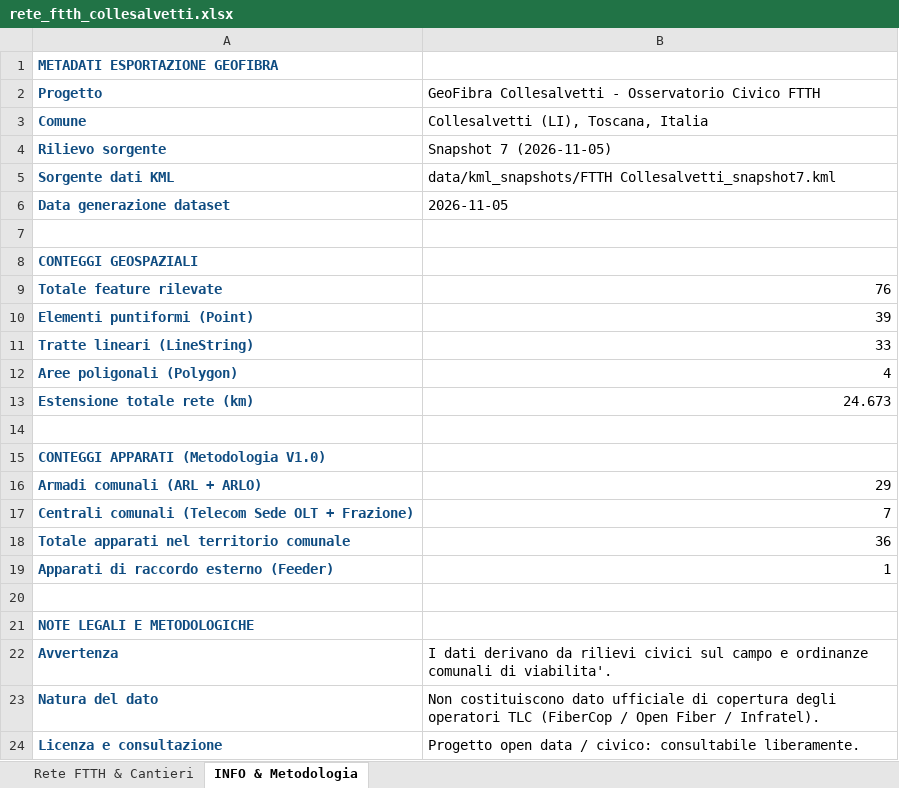
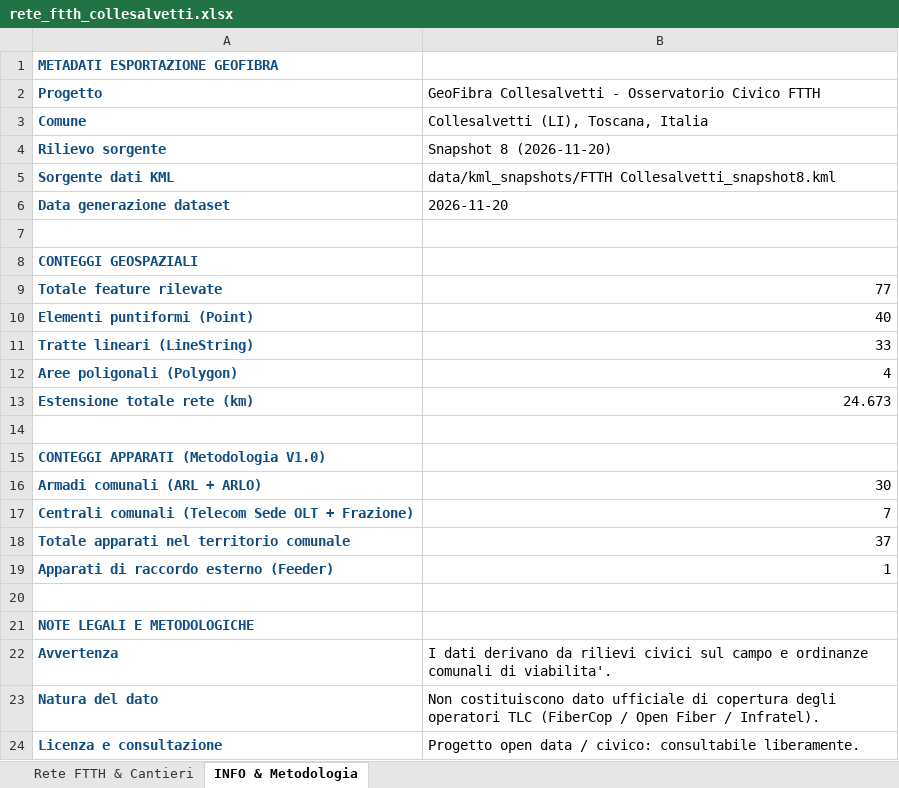
Before and after one commit to hainetsoftware/geofibra, an Excel workbook: data/rete_ftth_collesalvetti.xlsx, sheet INFO & Metodologia, drawn as a sheet; values as stored, in another font and other column widths than the file's, no borders; the diff names each change by its address in the sheet, - before the commit and + after, or states it on an @@ line.

Commit message:
data(kml,wholesale): ingest Snapshot 8 and November survey
Archive the original November 20 KML and regenerate the map, statistics and exports. Record the second Collesalvetti ARLO, the completed lower Via del Valico a Pisa segment and the three completed Stagno Cantiere 4 branches.

Use the available November 16 FiberCop Wholesale extract to confirm the November 9 CRO activity and mark the Via Roma binding as tentative. Index the municipal concession and retain address verification results with their provenance.

```diff
--- a/data/rete_ftth_collesalvetti.xlsx (sheet INFO & Metodologia)
+++ b/data/rete_ftth_collesalvetti.xlsx (sheet INFO & Metodologia)
-B4: Snapshot 7 (2026-11-05)
+B4: Snapshot 8 (2026-11-20)
-B5: data/kml_snapshots/FTTH Collesalvetti_snapshot7.kml
+B5: data/kml_snapshots/FTTH Collesalvetti_snapshot8.kml
-B6: 2026-11-05
+B6: 2026-11-20
-B9: 76
+B9: 77
-B10: 39
+B10: 40
-B16: 29
+B16: 30
-B18: 36
+B18: 37
```
Also changed, not shown: sheet Rete FTTH & Cantieri, 29 other files.
